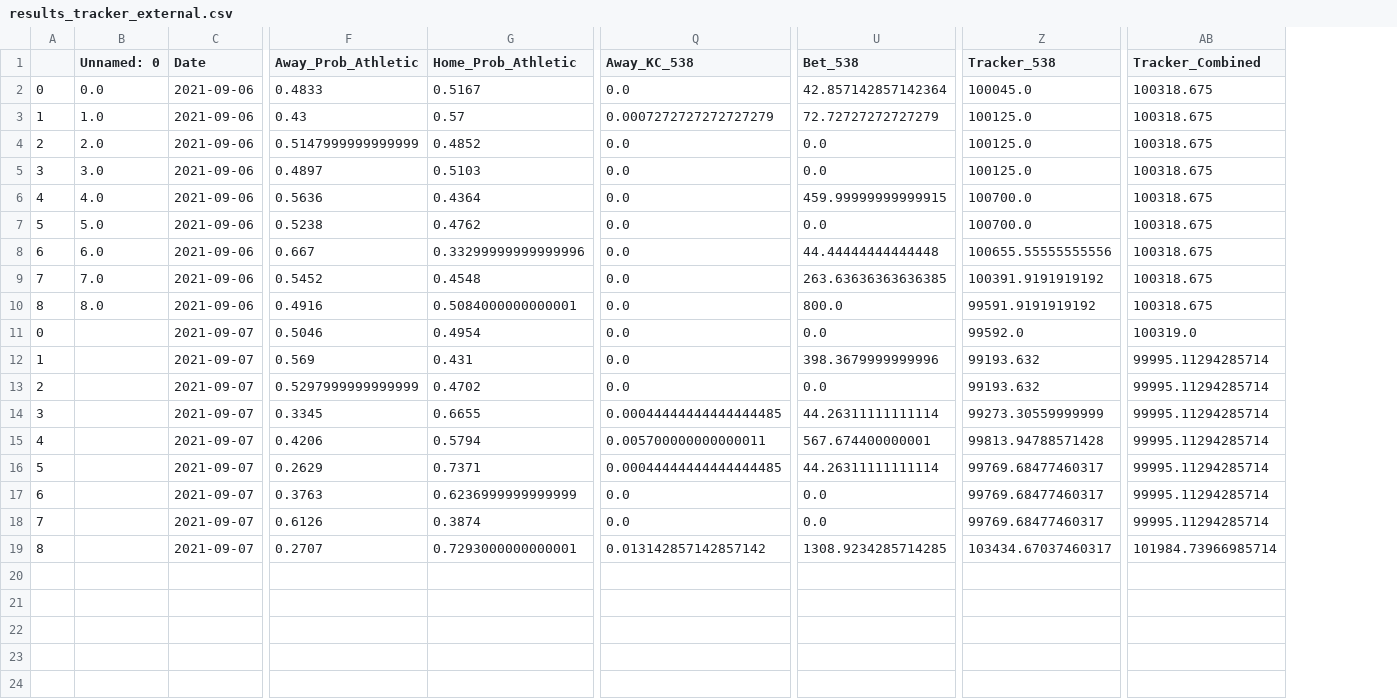
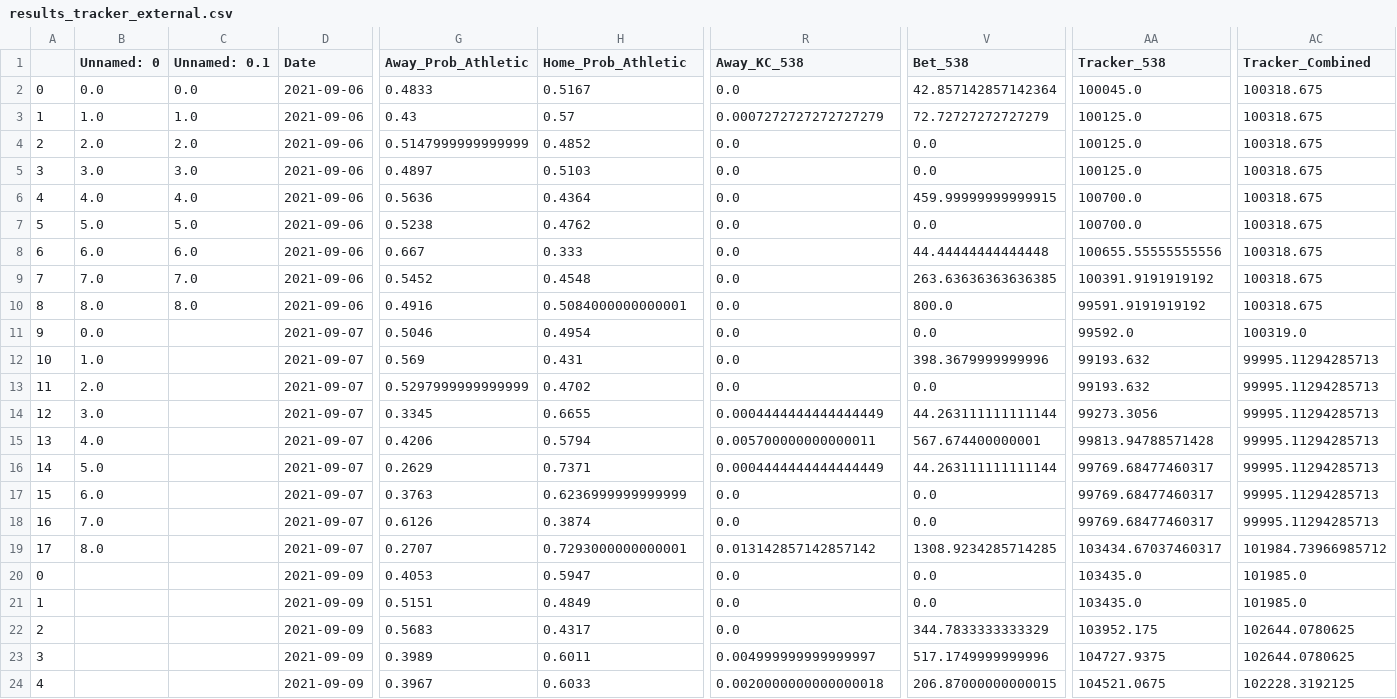
Before and after one commit to hsinger24/Baseball-Betting, a CSV file: results_tracker/results_tracker_external.csv, drawn as a sheet; only a part is shown, gaps mark what is left out; addresses are those after the commit; rows hold the shown columns only; the diff names each change by its address in the sheet, - before the commit and + after, or states it on an @@ line.

```diff
--- a/results_tracker/results_tracker_external.csv
+++ b/results_tracker/results_tracker_external.csv
+column C (Unnamed: 0.1), rows 2-10: 0.0 | 1.0 | 2.0 | 3.0 | 4.0 | 5.0 | 6.0 | 7.0 | 8.0
-H8 (Home_Prob_Athletic): 0.33299999999999996
+H8 (Home_Prob_Athletic): 0.333
-A11: 0
+A11: 9
-B11 (Unnamed: 0): (empty)
+B11 (Unnamed: 0): 0.0
-A12: 1
+A12: 10
-B12 (Unnamed: 0): (empty)
+B12 (Unnamed: 0): 1.0
-AC12:AC18 (Tracker_Combined): 99995.11294285714
+AC12:AC18 (Tracker_Combined): 99995.11294285713
-A13: 2
+A13: 11
-B13 (Unnamed: 0): (empty)
+B13 (Unnamed: 0): 2.0
-A14: 3
+A14: 12
-B14 (Unnamed: 0): (empty)
+B14 (Unnamed: 0): 3.0
-R14 (Away_KC_538): 0.00044444444444444485
+R14 (Away_KC_538): 0.0004444444444444449
-V14 (Bet_538): 44.26311111111114
+V14 (Bet_538): 44.263111111111144
-AA14 (Tracker_538): 99273.30559999999
+AA14 (Tracker_538): 99273.3056
-A15: 4
+A15: 13
-B15 (Unnamed: 0): (empty)
+B15 (Unnamed: 0): 4.0
-A16: 5
+A16: 14
-B16 (Unnamed: 0): (empty)
+B16 (Unnamed: 0): 5.0
-R16 (Away_KC_538): 0.00044444444444444485
+R16 (Away_KC_538): 0.0004444444444444449
-V16 (Bet_538): 44.26311111111114
+V16 (Bet_538): 44.263111111111144
-A17: 6
+A17: 15
-B17 (Unnamed: 0): (empty)
+B17 (Unnamed: 0): 6.0
-A18: 7
+A18: 16
-B18 (Unnamed: 0): (empty)
+B18 (Unnamed: 0): 7.0
-A19: 8
+A19: 17
-B19 (Unnamed: 0): (empty)
+B19 (Unnamed: 0): 8.0
-AC19 (Tracker_Combined): 101984.73966985714
+AC19 (Tracker_Combined): 101984.73966985712
+row 20: 0 |  |  | 2021-09-09 | 0.4053 | 0.5947 | 0.0 | 0.0 | 103435.0 | 101985.0
+row 21: 1 |  |  | 2021-09-09 | 0.5151 | 0.4849 | 0.0 | 0.0 | 103435.0 | 101985.0
+row 22: 2 |  |  | 2021-09-09 | 0.5683 | 0.4317 | 0.0 | 344.7833333333329 | 103952.175 | 102644.0780625
+row 23: 3 |  |  | 2021-09-09 | 0.3989 | 0.6011 | 0.004999999999999997 | 517.1749999999996 | 104727.9375 | 102644.0780625
+row 24: 4 |  |  | 2021-09-09 | 0.3967 | 0.6033 | 0.0020000000000000018 | 206.87000000000015 | 104521.0675 | 102228.3192125
```
Also changed, not shown: pecota_data/names.csv, results_tracker/results_tracker_base.csv, 4 other files.
